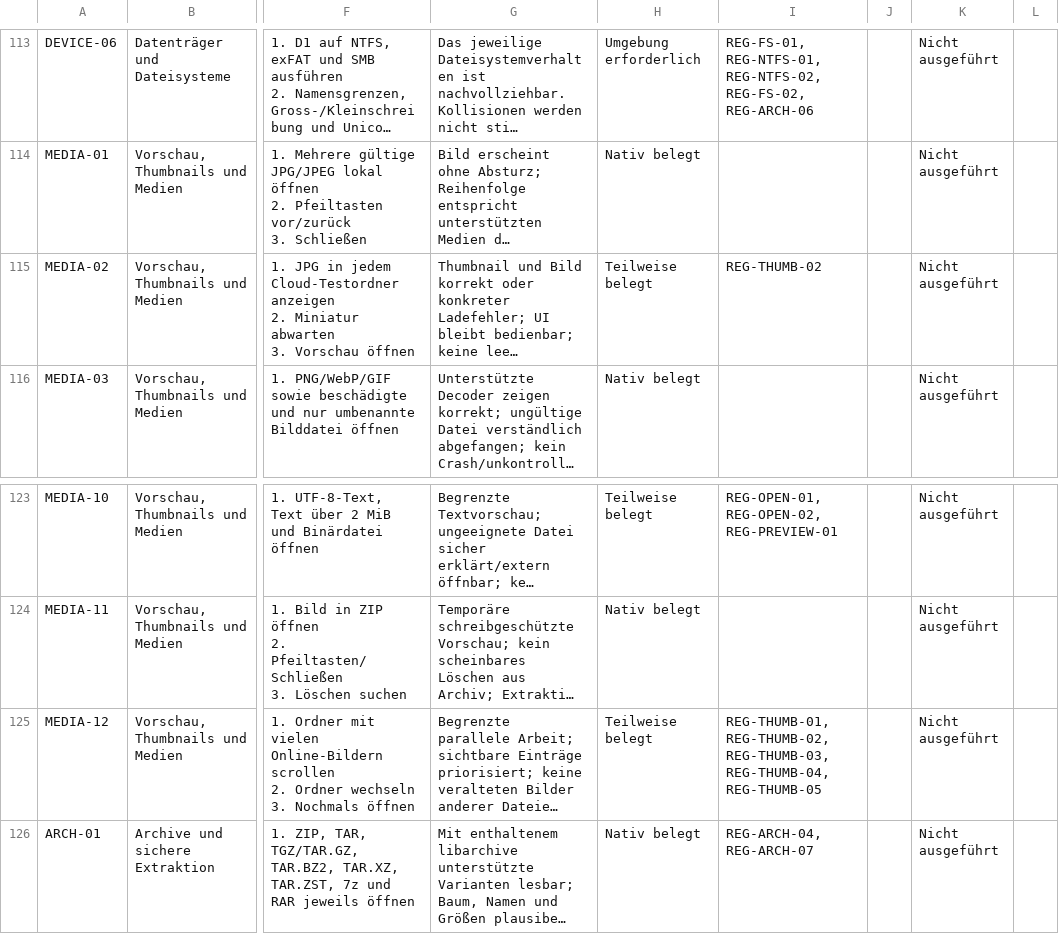
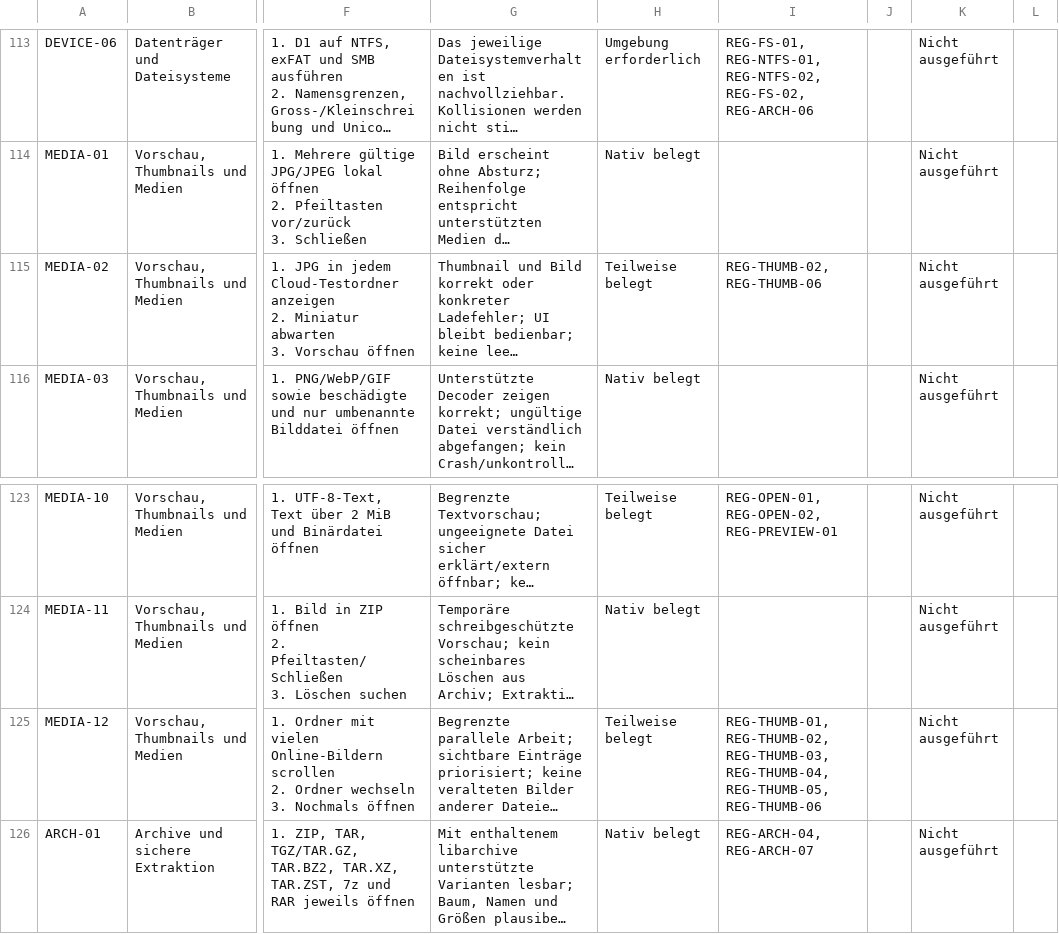
Before and after one commit to Niclas85/OpenCommander, a CSV file: docs/windows-acceptance-cases.csv, drawn as a sheet; only a part is shown, gaps mark what is left out; long unchanged cells end in …; the diff names each change by its address in the sheet, - before the commit and + after, or states it on an @@ line.

Commit message:
Document mixed SMB and cloud thumbnail scheduling

```diff
--- a/docs/windows-acceptance-cases.csv
+++ b/docs/windows-acceptance-cases.csv
-I115: REG-THUMB-02
+I115: REG-THUMB-02, REG-THUMB-06
-I125: …REG-THUMB-03, REG-THUMB-04, REG-THUMB-05
+I125: …REG-THUMB-03, REG-THUMB-04, REG-THUMB-05, REG-THUMB-06
```
Also changed, not shown: 3 other files.
